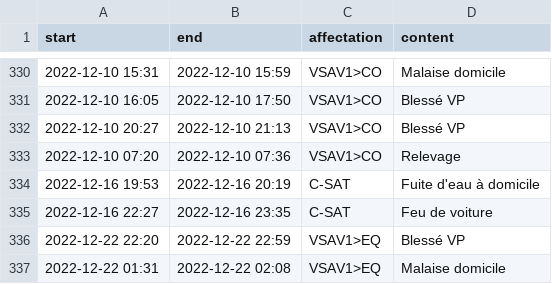
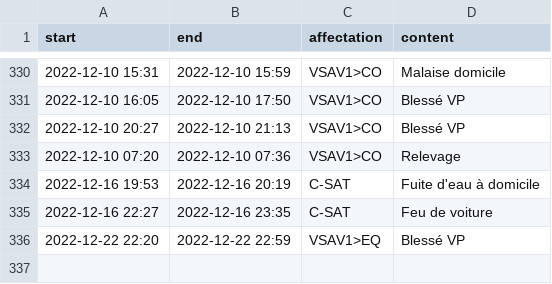
Before and after one commit to Mikaciu/Mikaciu.github.io, a CSV file: timeline/_data/source/interventions.csv, drawn as a sheet; only a part is shown, gaps mark what is left out; the diff names each change by its address in the sheet, - before the commit and + after, or states it on an @@ line.

Commit message:
feat(timeline): update interventions

```diff
--- a/timeline/_data/source/interventions.csv
+++ b/timeline/_data/source/interventions.csv
-row 337: 2022-12-22 01:31 | 2022-12-22 02:08 | VSAV1>EQ | Malaise domicile
```
